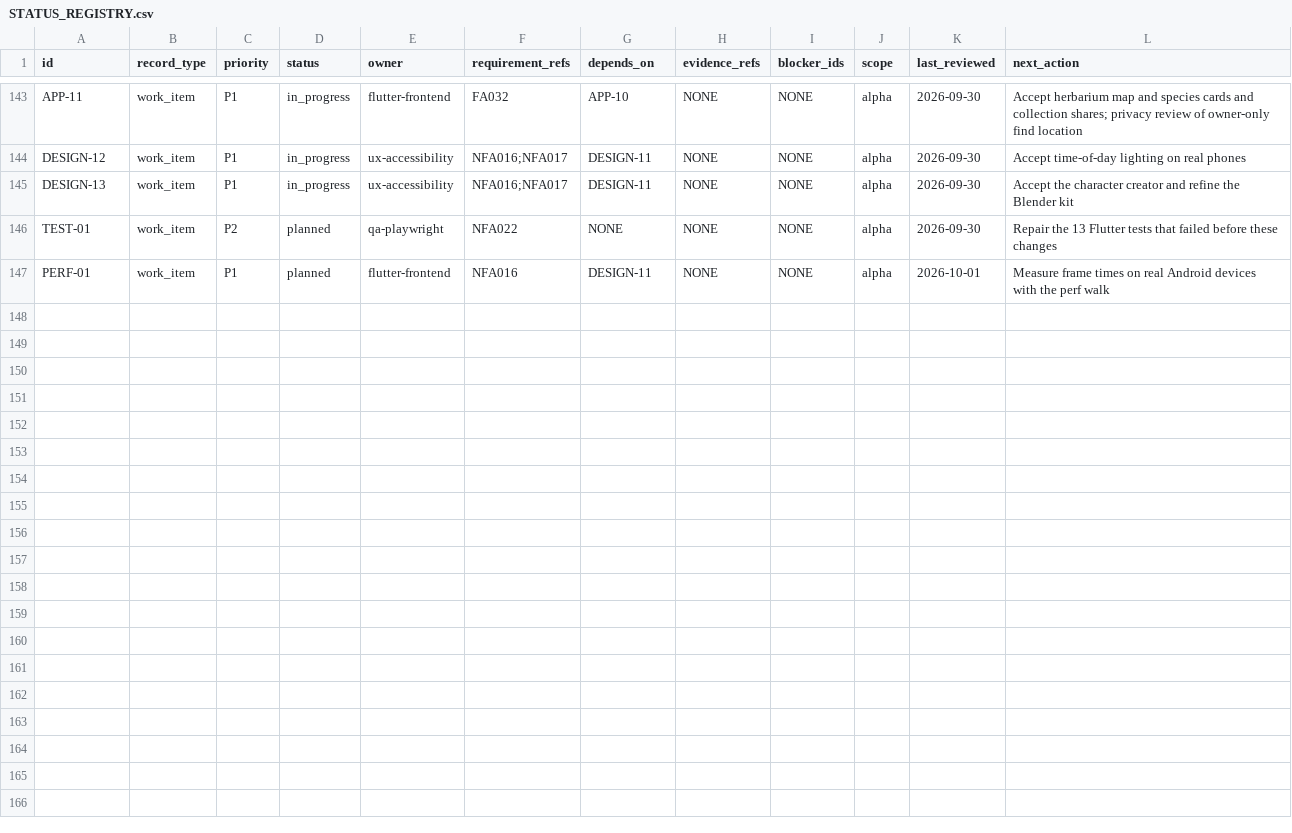
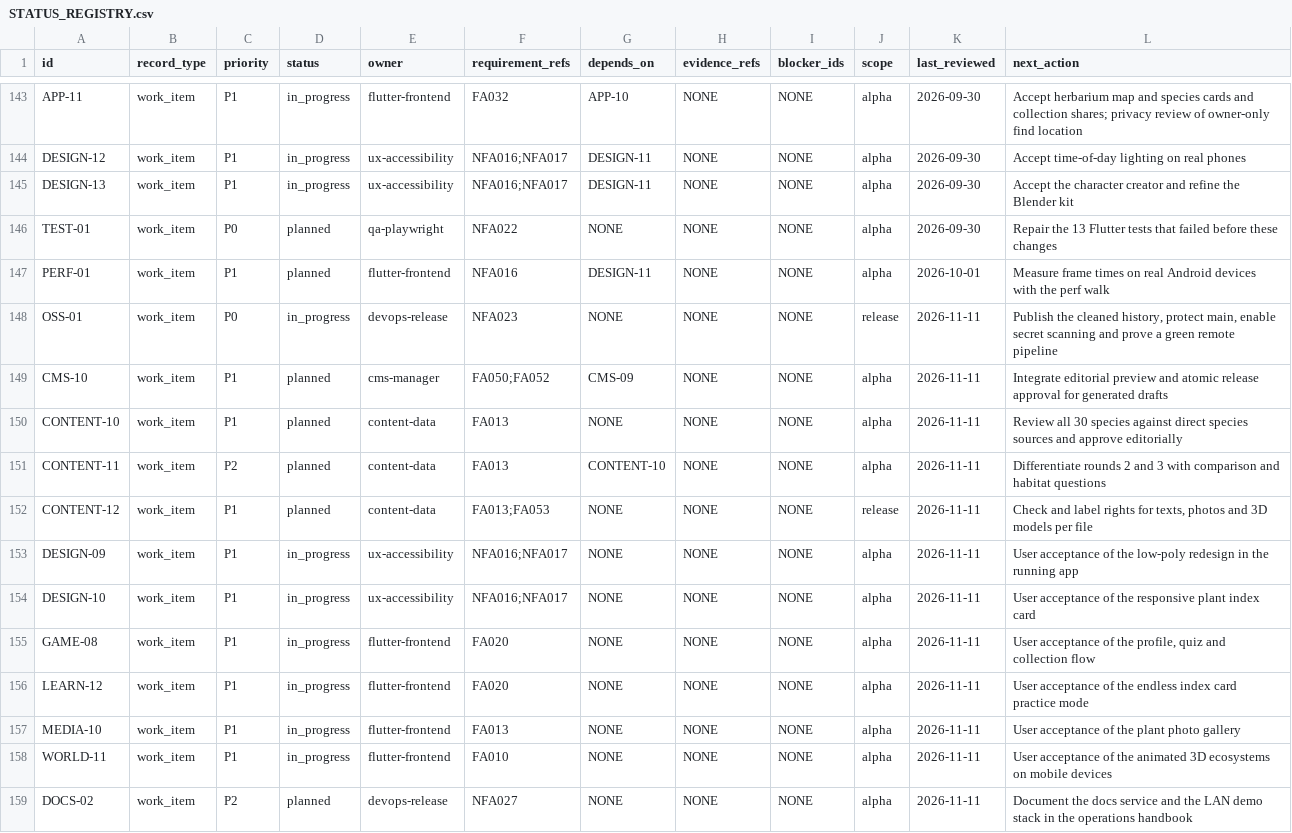
Before and after one commit to noahilli/plantini, a CSV file: knowledge/state/STATUS_REGISTRY.csv, drawn as a sheet; only a part is shown, gaps mark what is left out.

Commit message:
change (OSS-01) prepare the public release under AGPL-3.0 and CC BY-SA 4.0
Relicense the code from Apache-2.0 to AGPL-3.0-or-later and the learning
content to CC BY-SA 4.0, replace the "not open source" notices on the
homepage and in the handbook, and add README, CONTRIBUTING, CODE_OF_CONDUCT,
issue and pull request templates, a commit message template and an agent
entry point (AGENT.md, included by CLAUDE.md).

Move the roll-out log with server details out of version control
(operations/private/, ignored) and keep its generic backup section in
backup-restore.md. Reduce todos.md to open, essential work; the knowledge
validator no longer expects a fixed number of TODO ids. Replace stale
release notes, remove the outdated SBOM, fix SECURITY.md facts and make the
Blender scripts independent of the local checkout path.

```diff
--- a/knowledge/state/STATUS_REGISTRY.csv
+++ b/knowledge/state/STATUS_REGISTRY.csv
@@ -145,3 +145,15 @@ DESIGN-12,work_item,P1,in_progress,ux-accessibility,NFA016;NFA017,DESIGN-11,NONE
 DESIGN-13,work_item,P1,in_progress,ux-accessibility,NFA016;NFA017,DESIGN-11,NONE,NONE,alpha,2026-09-30,Accept the character creator and refine the Blender kit
-TEST-01,work_item,P2,planned,qa-playwright,NFA022,NONE,NONE,NONE,alpha,2026-09-30,Repair the 13 Flutter tests that failed before these changes
+TEST-01,work_item,P0,planned,qa-playwright,NFA022,NONE,NONE,NONE,alpha,2026-09-30,Repair the 13 Flutter tests that failed before these changes
 PERF-01,work_item,P1,planned,flutter-frontend,NFA016,DESIGN-11,NONE,NONE,alpha,2026-10-01,Measure frame times on real Android devices with the perf walk
+OSS-01,work_item,P0,in_progress,devops-release,NFA023,NONE,NONE,NONE,release,2026-11-11,"Publish the cleaned history, protect main, enable secret scanning and prove a green remote pipeline"
+CMS-10,work_item,P1,planned,cms-manager,FA050;FA052,CMS-09,NONE,NONE,alpha,2026-11-11,Integrate editorial preview and atomic release approval for generated drafts
+CONTENT-10,work_item,P1,planned,content-data,FA013,NONE,NONE,NONE,alpha,2026-11-11,Review all 30 species against direct species sources and approve editorially
+CONTENT-11,work_item,P2,planned,content-data,FA013,CONTENT-10,NONE,NONE,alpha,2026-11-11,Differentiate rounds 2 and 3 with comparison and habitat questions
+CONTENT-12,work_item,P1,planned,content-data,FA013;FA053,NONE,NONE,NONE,release,2026-11-11,"Check and label rights for texts, photos and 3D models per file"
+DESIGN-09,work_item,P1,in_progress,ux-accessibility,NFA016;NFA017,NONE,NONE,NONE,alpha,2026-11-11,User acceptance of the low-poly redesign in the running app
+DESIGN-10,work_item,P1,in_progress,ux-accessibility,NFA016;NFA017,NONE,NONE,NONE,alpha,2026-11-11,User acceptance of the responsive plant index card
+GAME-08,work_item,P1,in_progress,flutter-frontend,FA020,NONE,NONE,NONE,alpha,2026-11-11,"User acceptance of the profile, quiz and collection flow"
+LEARN-12,work_item,P1,in_progress,flutter-frontend,FA020,NONE,NONE,NONE,alpha,2026-11-11,User acceptance of the endless index card practice mode
+MEDIA-10,work_item,P1,in_progress,flutter-frontend,FA013,NONE,NONE,NONE,alpha,2026-11-11,User acceptance of the plant photo gallery
+WORLD-11,work_item,P1,in_progress,flutter-frontend,FA010,NONE,NONE,NONE,alpha,2026-11-11,User acceptance of the animated 3D ecosystems on mobile devices
+DOCS-02,work_item,P2,planned,devops-release,NFA027,NONE,NONE,NONE,alpha,2026-11-11,Document the docs service and the LAN demo stack in the operations handbook
```
Also changed, not shown: 59 other files.
